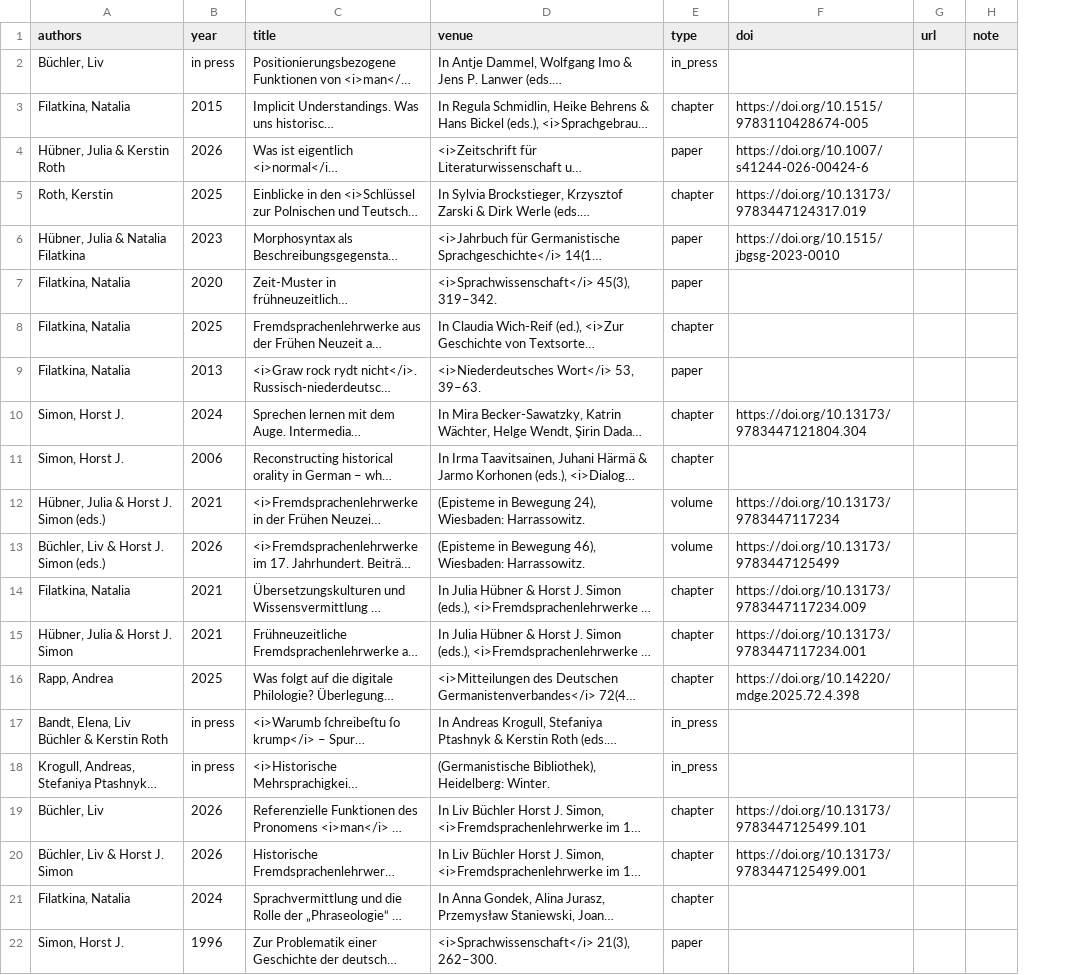
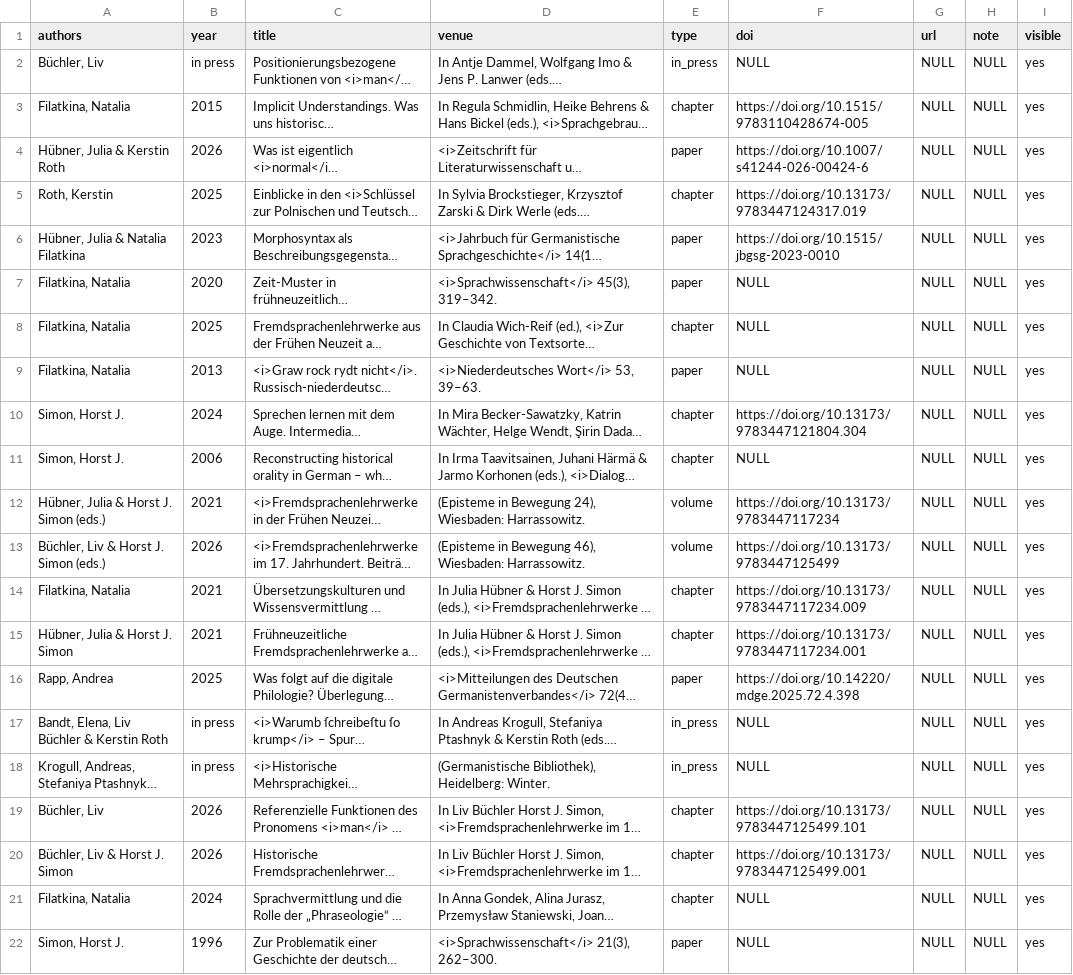
Before and after one commit to fsl-digital/fsl-digital, a CSV file: public/uploads/publications/publications_en.csv, drawn as a sheet; long unchanged cells end in …; the diff names each change by its address in the sheet, - before the commit and + after, or states it on an @@ line.

```diff
--- a/public/uploads/publications/publications_en.csv
+++ b/public/uploads/publications/publications_en.csv
+column I (visible), rows 2-22: all yes
-F2 (doi): (empty)
+F2 (doi): NULL
-G2:G22 (url): (empty)
+G2:G22 (url): NULL
-H2:H22 (note): (empty)
+H2:H22 (note): NULL
-F7:F9 (doi): (empty)
+F7:F9 (doi): NULL
-F11 (doi): (empty)
+F11 (doi): NULL
-E16 (type): chapter
+E16 (type): paper
-F17:F18 (doi): (empty)
+F17:F18 (doi): NULL
-F21:F22 (doi): (empty)
+F21:F22 (doi): NULL
```
Also changed, not shown: public/uploads/news/news_de.csv, public/uploads/news/news_en.csv, 5 other files.
